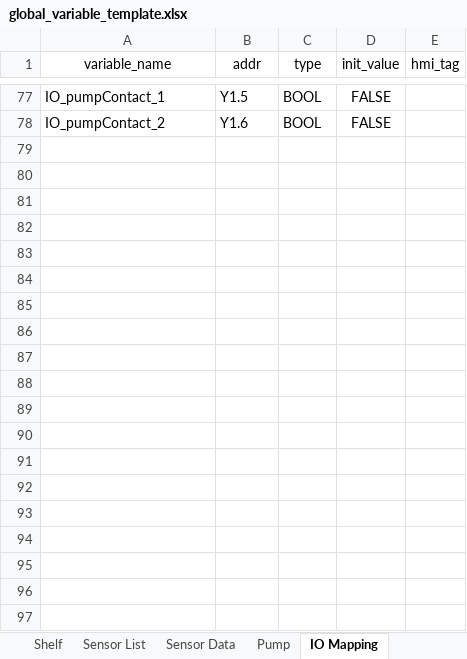
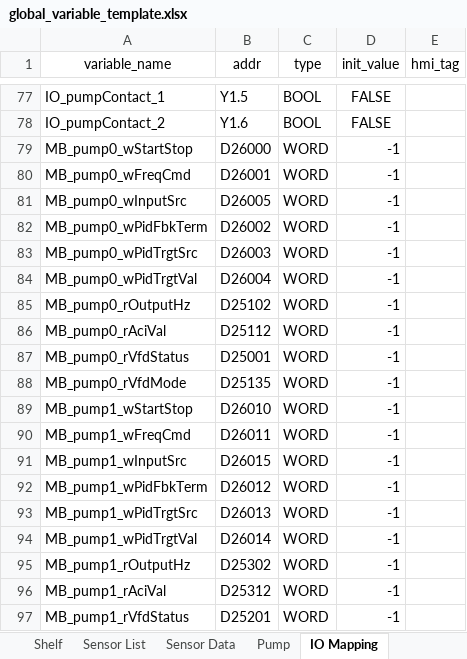
Before and after one commit to T2HOPETECHNIK/Ellemento, an Excel workbook: rack_control/plc/global_variable_template.xlsx, sheet IO Mapping, drawn as a sheet; only a part is shown, gaps mark what is left out; values as stored, in another font and other column widths than the file's, no borders; the diff covers the shown part only; the diff names each change by its address in the sheet, - before the commit and + after, or states it on an @@ line.

Commit message:
Update HWConfig about Pump modbus, create relevant var in global_var_table

```diff
--- a/rack_control/plc/global_variable_template.xlsx (sheet IO Mapping)
+++ b/rack_control/plc/global_variable_template.xlsx (sheet IO Mapping)
+row 79: MB_pump0_wStartStop | D26000 | WORD | -1
+row 80: MB_pump0_wFreqCmd | D26001 | WORD | -1
+row 81: MB_pump0_wInputSrc | D26005 | WORD | -1
+row 82: MB_pump0_wPidFbkTerm | D26002 | WORD | -1
+row 83: MB_pump0_wPidTrgtSrc | D26003 | WORD | -1
+row 84: MB_pump0_wPidTrgtVal | D26004 | WORD | -1
+row 85: MB_pump0_rOutputHz | D25102 | WORD | -1
+row 86: MB_pump0_rAciVal | D25112 | WORD | -1
+row 87: MB_pump0_rVfdStatus | D25001 | WORD | -1
+row 88: MB_pump0_rVfdMode | D25135 | WORD | -1
+row 89: MB_pump1_wStartStop | D26010 | WORD | -1
+row 90: MB_pump1_wFreqCmd | D26011 | WORD | -1
+row 91: MB_pump1_wInputSrc | D26015 | WORD | -1
+row 92: MB_pump1_wPidFbkTerm | D26012 | WORD | -1
+row 93: MB_pump1_wPidTrgtSrc | D26013 | WORD | -1
+row 94: MB_pump1_wPidTrgtVal | D26014 | WORD | -1
+row 95: MB_pump1_rOutputHz | D25302 | WORD | -1
+row 96: MB_pump1_rAciVal | D25312 | WORD | -1
+row 97: MB_pump1_rVfdStatus | D25201 | WORD | -1
```
Also changed, not shown: 11 added rows elsewhere in this sheet, sheet Constants, 2 other files.
